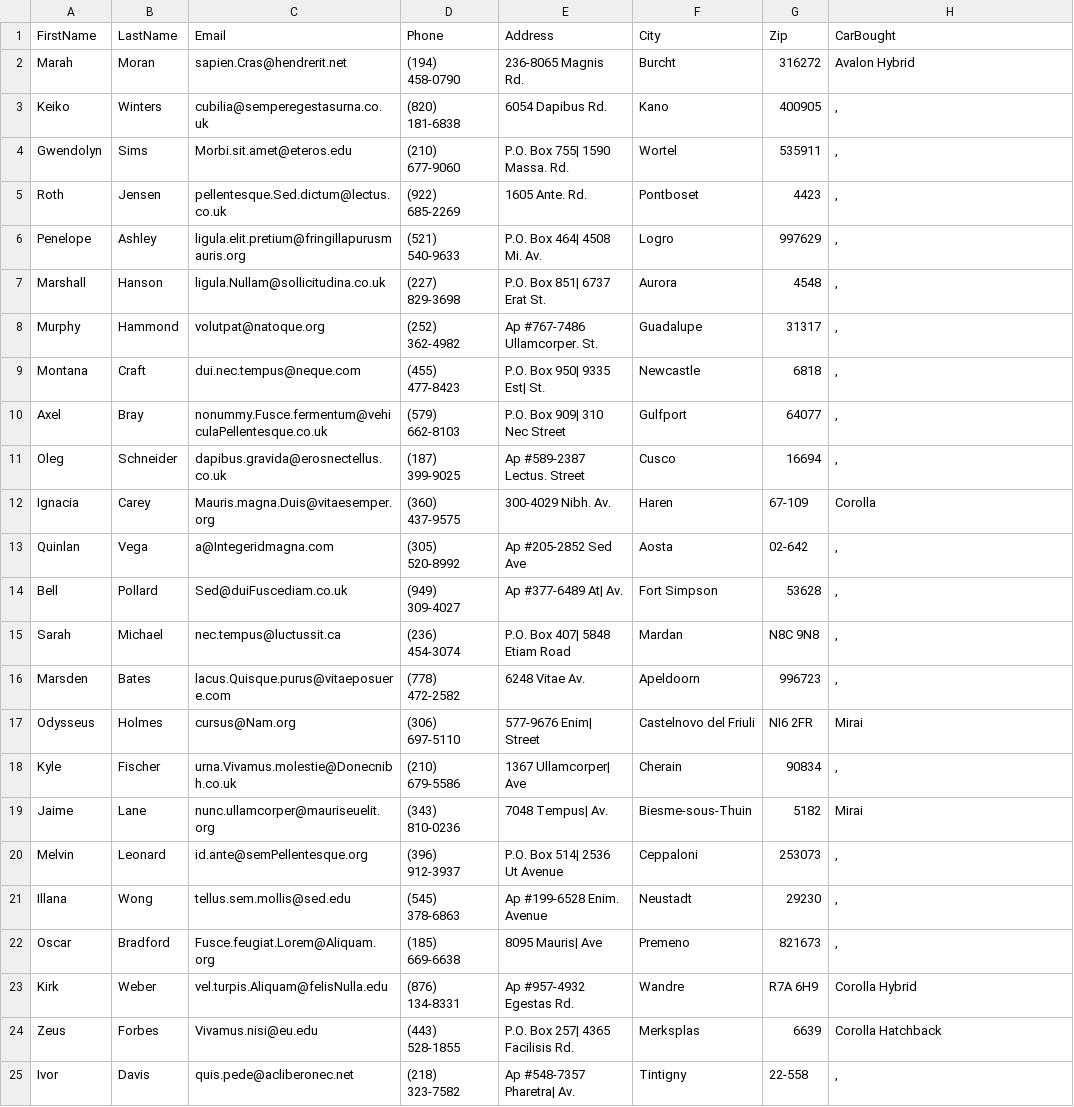
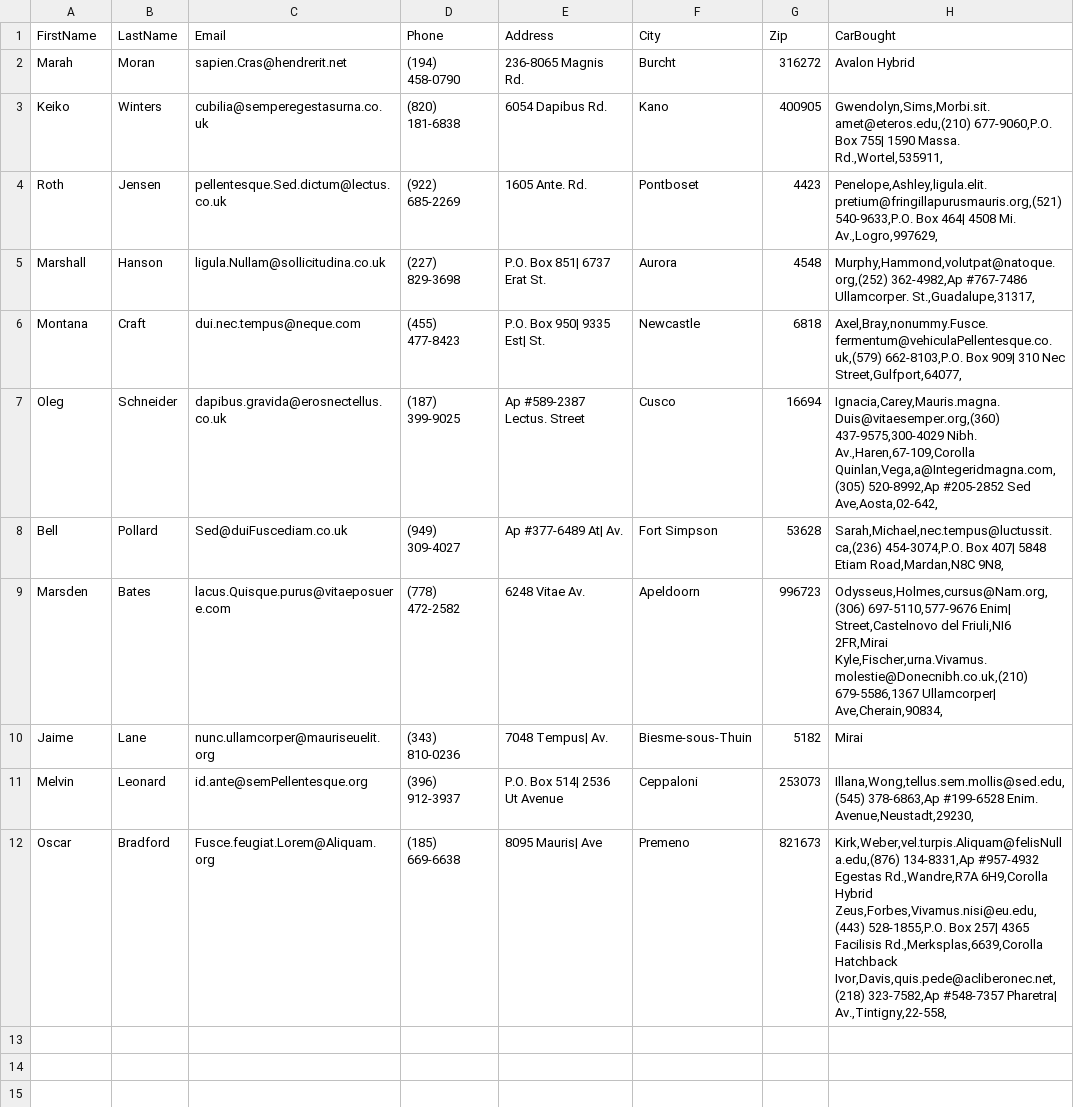
Before and after one commit to zgay95/Team_Polk_TP, a CSV file: CustomerData.csv, drawn as a sheet.

Commit message:
added functiosn to write the data to the correct fiels in the correct format

```diff
--- a/CustomerData.csv
+++ b/CustomerData.csv
@@ -2,24 +2,24 @@ FirstName,LastName,Email,Phone,Address,City,Zip,CarBought
 Marah,Moran,sapien.Cras@hendrerit.net,(194) 458-0790,236-8065 Magnis Rd.,Burcht,316272,Avalon Hybrid
-Keiko,Winters,cubilia@semperegestasurna.co.uk,(820) 181-6838,6054 Dapibus Rd.,Kano,400905,","
-Gwendolyn,Sims,Morbi.sit.amet@eteros.edu,(210) 677-9060,P.O. Box 755| 1590 Massa. Rd.,Wortel,535911,","
-Roth,Jensen,pellentesque.Sed.dictum@lectus.co.uk,(922) 685-2269,1605 Ante. Rd.,Pontboset,4423,","
-Penelope,Ashley,ligula.elit.pretium@fringillapurusmauris.org,(521) 540-9633,P.O. Box 464| 4508 Mi. Av.,Logro,997629,","
-Marshall,Hanson,ligula.Nullam@sollicitudina.co.uk,(227) 829-3698,P.O. Box 851| 6737 Erat St.,Aurora,4548,","
-Murphy,Hammond,volutpat@natoque.org,(252) 362-4982,Ap #767-7486 Ullamcorper. St.,Guadalupe,31317,","
-Montana,Craft,dui.nec.tempus@neque.com,(455) 477-8423,P.O. Box 950| 9335 Est| St.,Newcastle,6818,","
-Axel,Bray,nonummy.Fusce.fermentum@vehiculaPellentesque.co.uk,(579) 662-8103,P.O. Box 909| 310 Nec Street,Gulfport,64077,","
-Oleg,Schneider,dapibus.gravida@erosnectellus.co.uk,(187) 399-9025,Ap #589-2387 Lectus. Street,Cusco,16694,","
-Ignacia,Carey,Mauris.magna.Duis@vitaesemper.org,(360) 437-9575,300-4029 Nibh. Av.,Haren,67-109,Corolla
-Quinlan,Vega,a@Integeridmagna.com,(305) 520-8992,Ap #205-2852 Sed Ave,Aosta,02-642,","
-Bell,Pollard,Sed@duiFuscediam.co.uk,(949) 309-4027,Ap #377-6489 At| Av.,Fort Simpson,53628,","
-Sarah,Michael,nec.tempus@luctussit.ca,(236) 454-3074,P.O. Box 407| 5848 Etiam Road,Mardan,N8C 9N8,","
-Marsden,Bates,lacus.Quisque.purus@vitaeposuere.com,(778) 472-2582,6248 Vitae Av.,Apeldoorn,996723,","
-Odysseus,Holmes,cursus@Nam.org,(306) 697-5110,577-9676 Enim| Street,Castelnovo del Friuli,NI6 2FR,Mirai
-Kyle,Fischer,urna.Vivamus.molestie@Donecnibh.co.uk,(210) 679-5586,1367 Ullamcorper| Ave,Cherain,90834,","
+Keiko,Winters,cubilia@semperegestasurna.co.uk,(820) 181-6838,6054 Dapibus Rd.,Kano,400905,"
+Gwendolyn,Sims,Morbi.sit.amet@eteros.edu,(210) 677-9060,P.O. Box 755| 1590 Massa. Rd.,Wortel,535911,"
+Roth,Jensen,pellentesque.Sed.dictum@lectus.co.uk,(922) 685-2269,1605 Ante. Rd.,Pontboset,4423,"
+Penelope,Ashley,ligula.elit.pretium@fringillapurusmauris.org,(521) 540-9633,P.O. Box 464| 4508 Mi. Av.,Logro,997629,"
+Marshall,Hanson,ligula.Nullam@sollicitudina.co.uk,(227) 829-3698,P.O. Box 851| 6737 Erat St.,Aurora,4548,"
+Murphy,Hammond,volutpat@natoque.org,(252) 362-4982,Ap #767-7486 Ullamcorper. St.,Guadalupe,31317,"
+Montana,Craft,dui.nec.tempus@neque.com,(455) 477-8423,P.O. Box 950| 9335 Est| St.,Newcastle,6818,"
+Axel,Bray,nonummy.Fusce.fermentum@vehiculaPellentesque.co.uk,(579) 662-8103,P.O. Box 909| 310 Nec Street,Gulfport,64077,"
+Oleg,Schneider,dapibus.gravida@erosnectellus.co.uk,(187) 399-9025,Ap #589-2387 Lectus. Street,Cusco,16694,"
+Ignacia,Carey,Mauris.magna.Duis@vitaesemper.org,(360) 437-9575,300-4029 Nibh. Av.,Haren,67-109,Corolla
+Quinlan,Vega,a@Integeridmagna.com,(305) 520-8992,Ap #205-2852 Sed Ave,Aosta,02-642,"
+Bell,Pollard,Sed@duiFuscediam.co.uk,(949) 309-4027,Ap #377-6489 At| Av.,Fort Simpson,53628,"
+Sarah,Michael,nec.tempus@luctussit.ca,(236) 454-3074,P.O. Box 407| 5848 Etiam Road,Mardan,N8C 9N8,"
+Marsden,Bates,lacus.Quisque.purus@vitaeposuere.com,(778) 472-2582,6248 Vitae Av.,Apeldoorn,996723,"
+Odysseus,Holmes,cursus@Nam.org,(306) 697-5110,577-9676 Enim| Street,Castelnovo del Friuli,NI6 2FR,Mirai
+Kyle,Fischer,urna.Vivamus.molestie@Donecnibh.co.uk,(210) 679-5586,1367 Ullamcorper| Ave,Cherain,90834,"
 Jaime,Lane,nunc.ullamcorper@mauriseuelit.org,(343) 810-0236,7048 Tempus| Av.,Biesme-sous-Thuin,5182,Mirai
-Melvin,Leonard,id.ante@semPellentesque.org,(396) 912-3937,P.O. Box 514| 2536 Ut Avenue,Ceppaloni,253073,","
-Illana,Wong,tellus.sem.mollis@sed.edu,(545) 378-6863,Ap #199-6528 Enim. Avenue,Neustadt,29230,","
-Oscar,Bradford,Fusce.feugiat.Lorem@Aliquam.org,(185) 669-6638,8095 Mauris| Ave,Premeno,821673,","
-Kirk,Weber,vel.turpis.Aliquam@felisNulla.edu,(876) 134-8331,Ap #957-4932 Egestas Rd.,Wandre,R7A 6H9,Corolla Hybrid
-Zeus,Forbes,Vivamus.nisi@eu.edu,(443) 528-1855,P.O. Box 257| 4365 Facilisis Rd.,Merksplas,6639,Corolla Hatchback
-Ivor,Davis,quis.pede@acliberonec.net,(218) 323-7582,Ap #548-7357 Pharetra| Av.,Tintigny,22-558,","
+Melvin,Leonard,id.ante@semPellentesque.org,(396) 912-3937,P.O. Box 514| 2536 Ut Avenue,Ceppaloni,253073,"
+Illana,Wong,tellus.sem.mollis@sed.edu,(545) 378-6863,Ap #199-6528 Enim. Avenue,Neustadt,29230,"
+Oscar,Bradford,Fusce.feugiat.Lorem@Aliquam.org,(185) 669-6638,8095 Mauris| Ave,Premeno,821673,"
+Kirk,Weber,vel.turpis.Aliquam@felisNulla.edu,(876) 134-8331,Ap #957-4932 Egestas Rd.,Wandre,R7A 6H9,Corolla Hybrid
+Zeus,Forbes,Vivamus.nisi@eu.edu,(443) 528-1855,P.O. Box 257| 4365 Facilisis Rd.,Merksplas,6639,Corolla Hatchback
+Ivor,Davis,quis.pede@acliberonec.net,(218) 323-7582,Ap #548-7357 Pharetra| Av.,Tintigny,22-558,"
```
Also changed, not shown: 1 other file.
